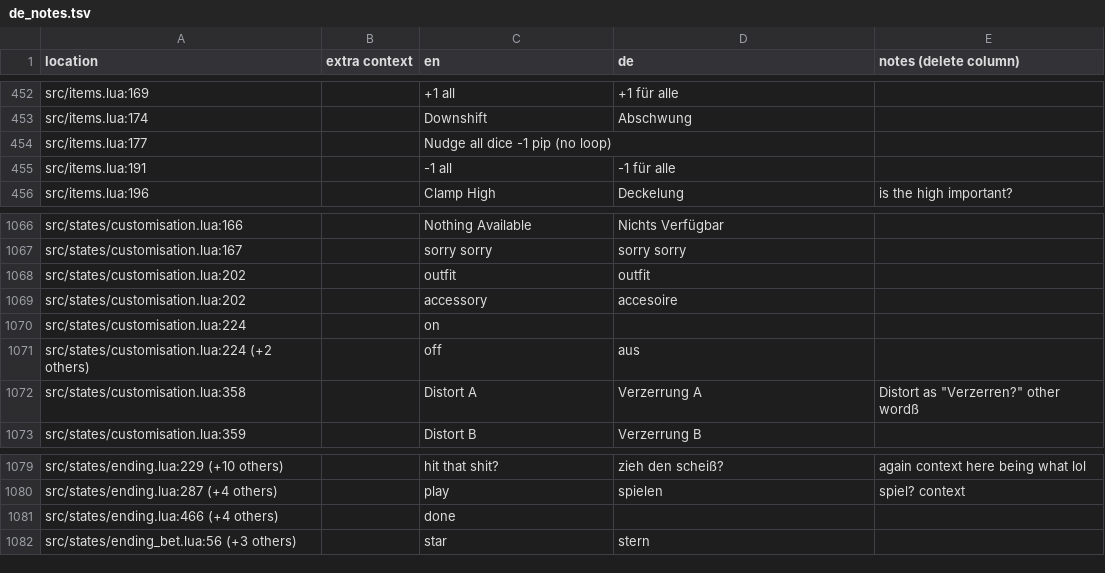
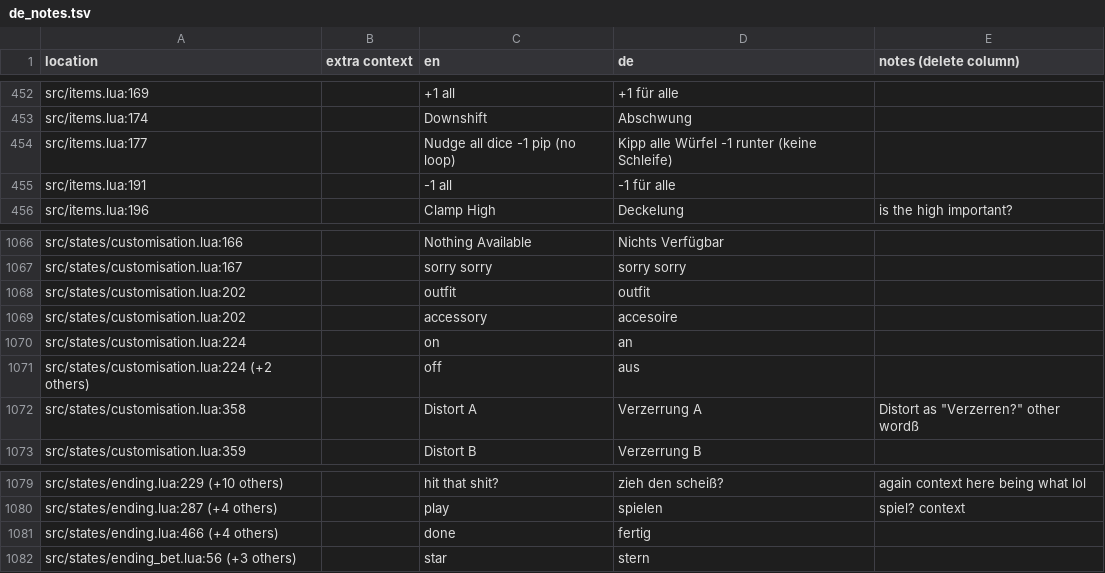
Before and after one commit to tomsqrd/dhne-translation, a TSV file: de_notes.tsv, drawn as a sheet; only a part is shown, gaps mark what is left out; the diff covers the shown part only.

```diff
--- a/de_notes.tsv
+++ b/de_notes.tsv
@@ -453,3 +453,3 @@ src/items.lua:169		+1 all	+1 für alle
 src/items.lua:174		Downshift	Abschwung	
-src/items.lua:177		Nudge all dice -1 pip (no loop)		
+src/items.lua:177		Nudge all dice -1 pip (no loop)	Kipp alle Würfel -1 runter (keine Schleife)	
 src/items.lua:191		-1 all	-1 für alle	
@@ -1069,3 +1069,3 @@ src/states/customisation.lua:202		outfit	outfit
 src/states/customisation.lua:202		accessory	accesoire	
-src/states/customisation.lua:224		on		
+src/states/customisation.lua:224		on	an	
 src/states/customisation.lua:224 (+2 others)		off	aus	
@@ -1080,3 +1080,3 @@ src/states/ending.lua:229 (+10 others)		hit that shit?	zieh den scheiß?	again c
 src/states/ending.lua:287 (+4 others)		play	spielen	spiel? context
-src/states/ending.lua:466 (+4 others)		done		
+src/states/ending.lua:466 (+4 others)		done	fertig	
 src/states/ending_bet.lua:56 (+3 others)		star	stern	
```
Also changed, not shown: 9 edited cells elsewhere in this file, de.tsv.
